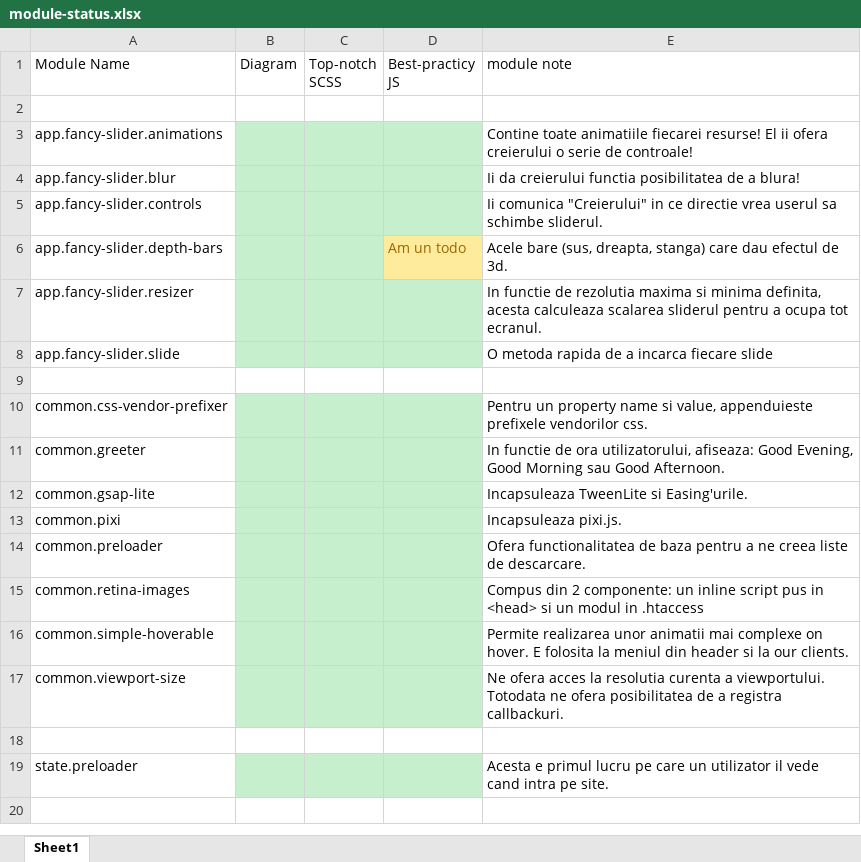
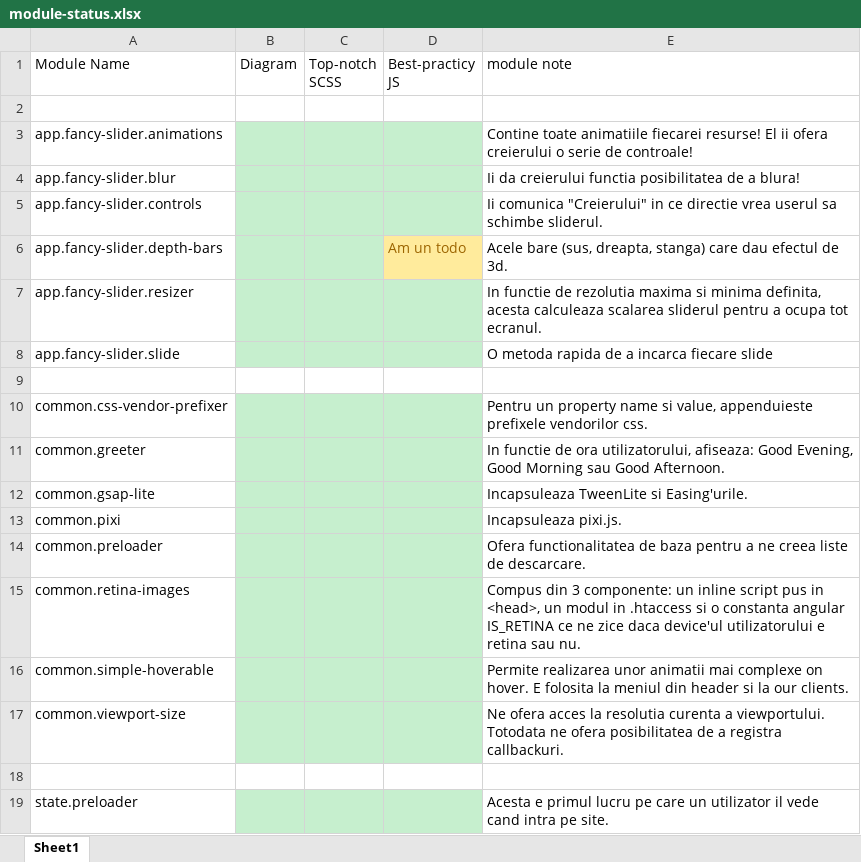
Before and after one commit to HyperionCreative/hyperion.co, an Excel workbook: diagrams/module-status.xlsx, sheet Sheet1, drawn as a sheet; values as stored, in another font and other column widths than the file's, no borders; the diff names each change by its address in the sheet, - before the commit and + after, or states it on an @@ line.

Commit message:
Added IS_RETINA constant

```diff
--- a/diagrams/module-status.xlsx (sheet Sheet1)
+++ b/diagrams/module-status.xlsx (sheet Sheet1)
-E15 (module note): Compus din 2 componente: un inline script pus in <head> si un modul in .htaccess
+E15 (module note): Compus din 3 componente: un inline script pus in <head>, un modul in .htaccess si o constanta angular IS_RETINA ce ne zice daca device'ul utilizatorului e retina sau nu.
```
Also changed, not shown: 2 other files.
